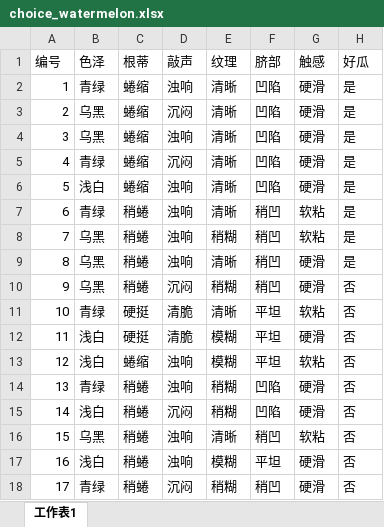
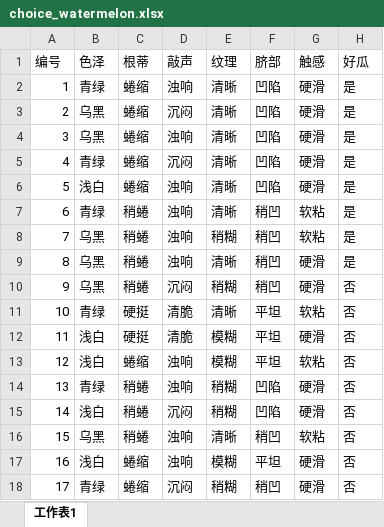
Before and after one commit to szlevinli/studyAI, an Excel workbook: datas/choice_watermelon.xlsx, sheet 工作表1, drawn as a sheet; values as stored, in another font and other column widths than the file's, no borders; the diff names each change by its address in the sheet, - before the commit and + after, or states it on an @@ line.

Commit message:
修正一处数据错误

```diff
--- a/datas/choice_watermelon.xlsx (sheet 工作表1)
+++ b/datas/choice_watermelon.xlsx (sheet 工作表1)
-C17:C18 (根蒂): 稍蜷
+C17:C18 (根蒂): 蜷缩
```
